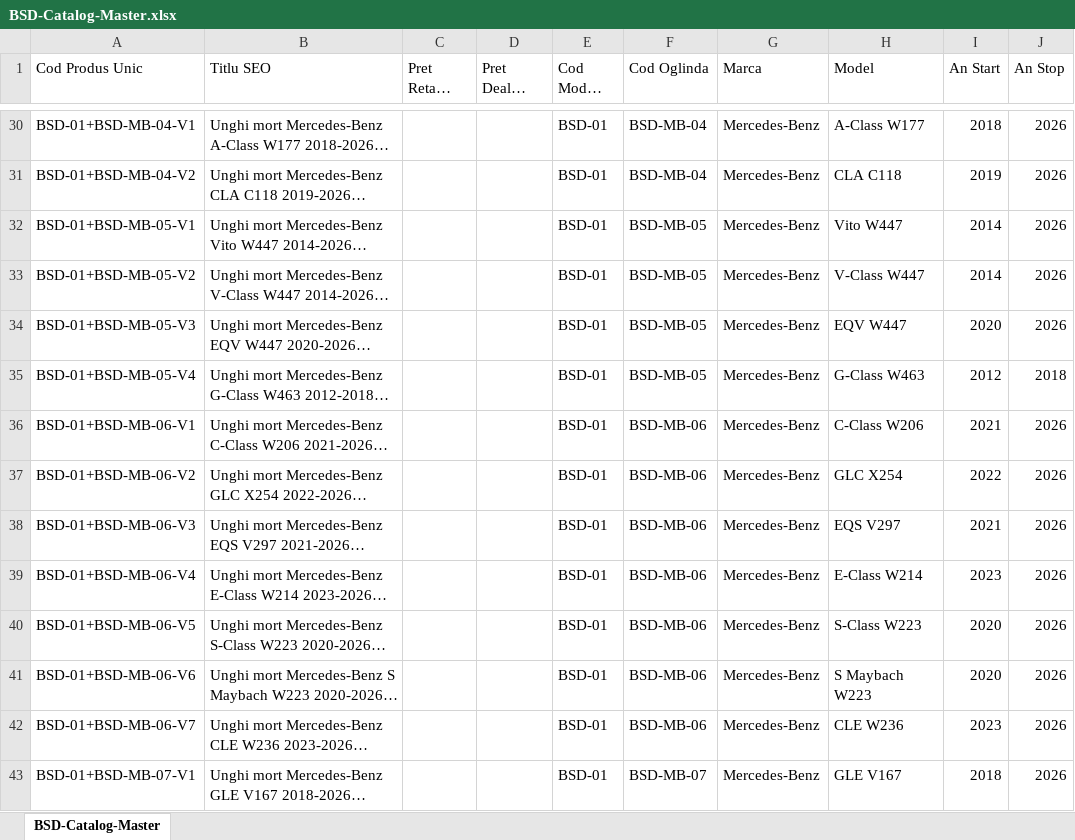
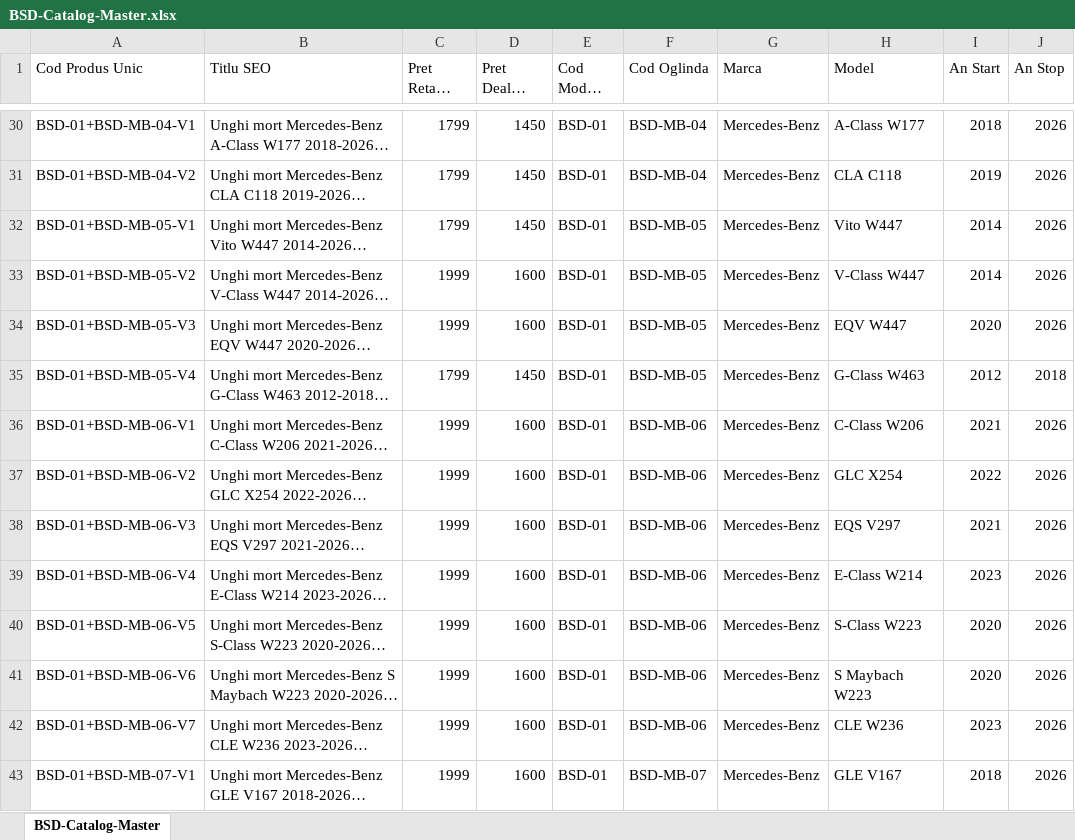
Before and after one commit to ionutmatei-commits/iptv-playlist, an Excel workbook: BSD-Catalog-Master.xlsx, sheet BSD-Catalog-Master, drawn as a sheet; only a part is shown, gaps mark what is left out; long unchanged cells end in …; values as stored, in another font and other column widths than the file's, no cell formats; the diff covers the shown part only; the diff names each change by its address in the sheet, - before the commit and + after, or states it on an @@ line.

Commit message:
BSD-Catalog-Master - preturi aplicate automat (1199-1999 lei)

```diff
--- a/BSD-Catalog-Master.xlsx (sheet BSD-Catalog-Master)
+++ b/BSD-Catalog-Master.xlsx (sheet BSD-Catalog-Master)
-C30:C32 (Pret Retail (RON)): (empty)
+C30:C32 (Pret Retail (RON)): 1799
-D30:D32 (Pret Dealer (RON)): (empty)
+D30:D32 (Pret Dealer (RON)): 1450
-C33:C34 (Pret Retail (RON)): (empty)
+C33:C34 (Pret Retail (RON)): 1999
-D33:D34 (Pret Dealer (RON)): (empty)
+D33:D34 (Pret Dealer (RON)): 1600
-C35 (Pret Retail (RON)): (empty)
+C35 (Pret Retail (RON)): 1799
-D35 (Pret Dealer (RON)): (empty)
+D35 (Pret Dealer (RON)): 1450
-C36:C43 (Pret Retail (RON)): (empty)
+C36:C43 (Pret Retail (RON)): 1999
-D36:D43 (Pret Dealer (RON)): (empty)
+D36:D43 (Pret Dealer (RON)): 1600
```
Also changed, not shown: 572 edited cells elsewhere in this sheet, cell formats.
